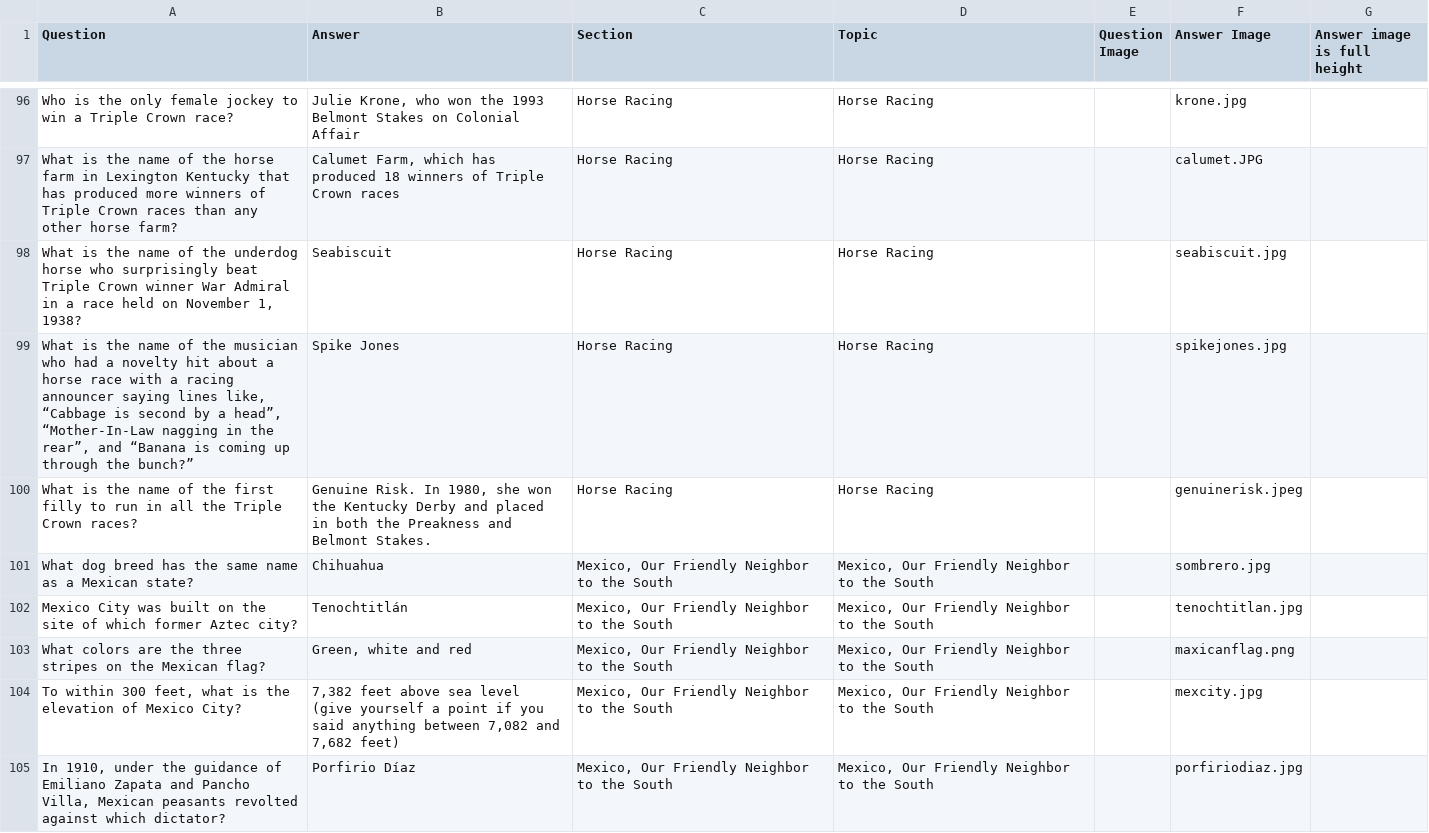
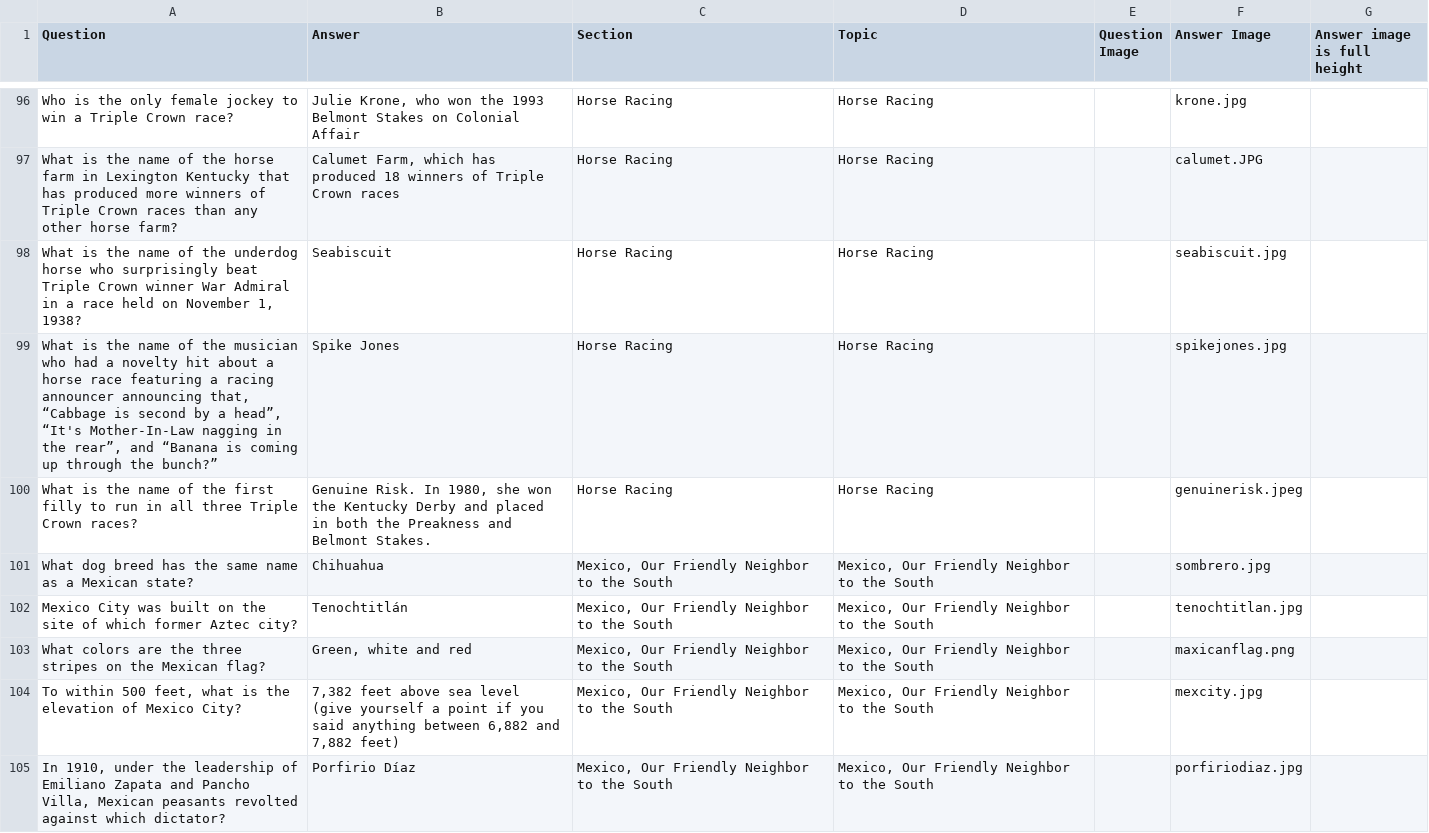
Before and after one commit to rben01/quarantine-trivia, a CSV file: week 8 general trivia.csv, drawn as a sheet; only a part is shown, gaps mark what is left out; the diff covers the shown part only.

```diff
--- a/week 8 general trivia.csv
+++ b/week 8 general trivia.csv
@@ -100,5 +100,5 @@ What is the name of the horse farm in Lexington Kentucky that has produced more
 "What is the name of the underdog horse who surprisingly beat Triple Crown winner War Admiral in a race held on November 1, 1938?",Seabiscuit,Horse Racing,Horse Racing,,seabiscuit.jpg,,
-"What is the name of the musician who had a novelty hit about a horse race with a racing announcer saying lines like, “Cabbage is second by a head”, “Mother-In-Law nagging in the rear”, and “Banana is coming up through the bunch?”",Spike Jones,Horse Racing,Horse Racing,,spikejones.jpg,,
-"What is the name of the first filly to run in all the Triple Crown races?
-","Genuine Risk. In 1980, she won the Kentucky Derby and placed in both the Preakness and Belmont Stakes.",Horse Racing,Horse Racing,,genuinerisk.jpeg,,
+"What is the name of the musician who had a novelty hit about a horse race featuring a racing announcer announcing that, “Cabbage is second by a head”, “It's Mother-In-Law nagging in the rear”, and “Banana is coming up through the bunch?”",Spike Jones,Horse Racing,Horse Racing,,spikejones.jpg,,
+"What is the name of the first filly to run in all three Triple Crown races?
+","Genuine Risk. In 1980, she won the Kentucky Derby and placed in both the Preakness and Belmont Stakes.",Horse Racing,Horse Racing,,genuinerisk.jpeg,,
 What dog breed has the same name as a Mexican state?,Chihuahua,"Mexico, Our Friendly Neighbor to the South","Mexico, Our Friendly Neighbor to the South",,sombrero.jpg,,
@@ -106,3 +106,3 @@ Mexico City was built on the site of which former Aztec city?,Tenochtitlán,"Mex
 What colors are the three stripes on the Mexican flag?,"Green, white and red","Mexico, Our Friendly Neighbor to the South","Mexico, Our Friendly Neighbor to the South",,maxicanflag.png,,
-"To within 300 feet, what is the elevation of Mexico City?","7,382 feet above sea level (give yourself a point if you said anything between 7,082 and 7,682 feet)","Mexico, Our Friendly Neighbor to the South","Mexico, Our Friendly Neighbor to the South",,mexcity.jpg,,
-"In 1910, under the guidance of Emiliano Zapata and Pancho Villa, Mexican peasants revolted against which dictator?",Porfirio Díaz,"Mexico, Our Friendly Neighbor to the South","Mexico, Our Friendly Neighbor to the South",,porfiriodiaz.jpg,,
+"To within 500 feet, what is the elevation of Mexico City?","7,382 feet above sea level (give yourself a point if you said anything between 6,882 and 7,882 feet)","Mexico, Our Friendly Neighbor to the South","Mexico, Our Friendly Neighbor to the South",,mexcity.jpg,,
+"In 1910, under the leadership of Emiliano Zapata and Pancho Villa, Mexican peasants revolted against which dictator?",Porfirio Díaz,"Mexico, Our Friendly Neighbor to the South","Mexico, Our Friendly Neighbor to the South",,porfiriodiaz.jpg,,
```
Also changed, not shown: 3 added rows, 3 removed rows, 1 moved row and 34 edited cells elsewhere in this file, 17 other files.
